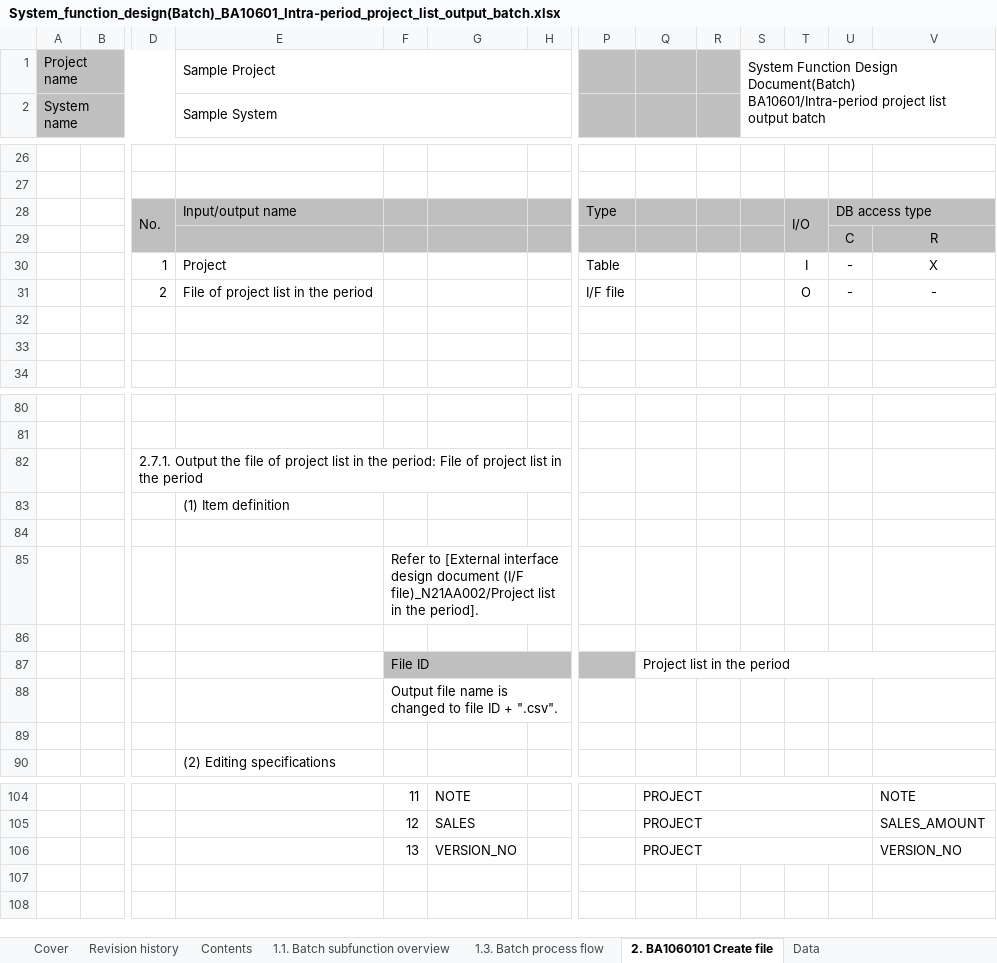
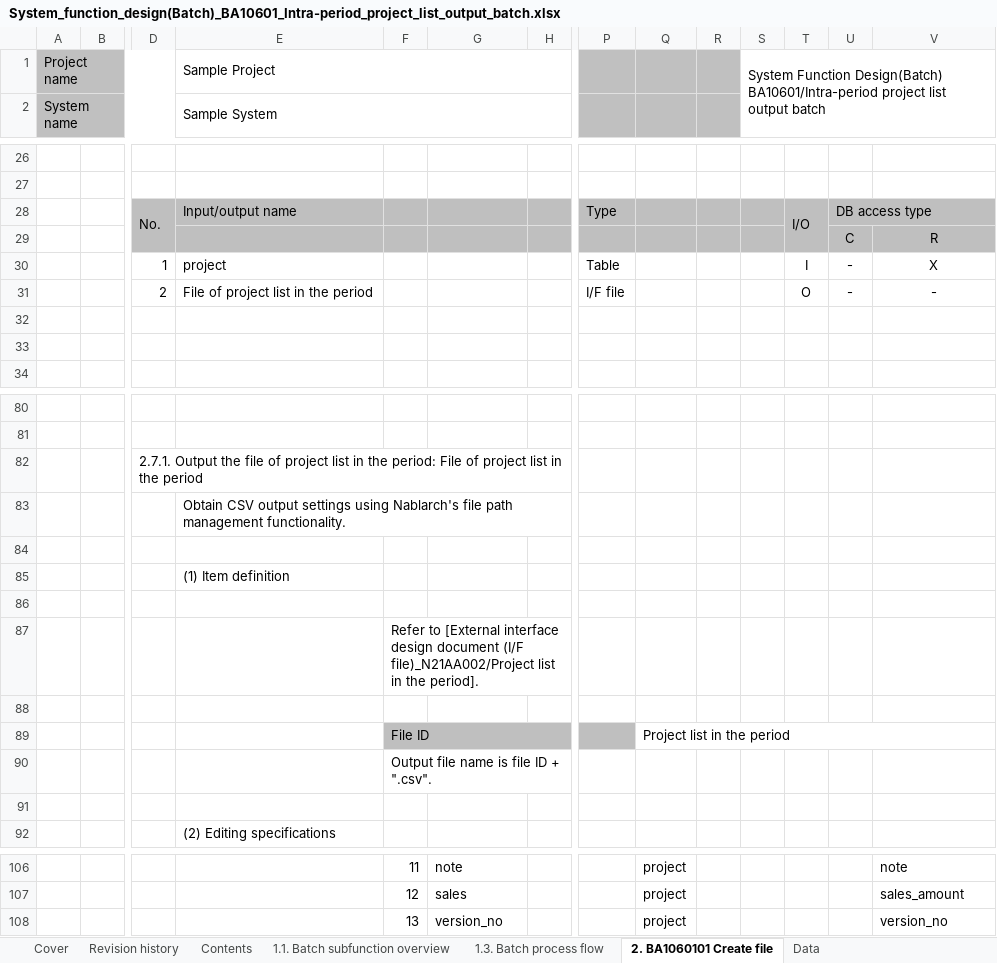
Before and after one commit to Fintan-contents/nablarch-system-development-guide, an Excel workbook: en/Sample_Project/Design_Document/A1_Project_Management_System/030_Application_Design/010_System_Functional_Design/System_function_design(Batch)_BA10601_Intra-period_project_list_output_batch.xlsx, sheet 2. BA1060101 Create file, drawn as a sheet; only a part is shown, gaps mark what is left out; values as stored, in another font and other column widths than the file's, no borders; removed rows and columns are numbered as before the commit, all else as after; rows hold the shown columns only; ↵ is a line break in a cell; the diff covers the shown part only; the diff names each change by its address in the sheet, - before the commit and + after, or states it on an @@ line.

Commit message:
Font changes Changed table and item names to physical names

```diff
--- a/en/Sample_Project/Design_Document/A1_Project_Management_System/030_Application_Design/010_System_Functional_Design/System_function_design(Batch)_BA10601_Intra-period_project_list_output_batch.xlsx (sheet 2. BA1060101 Create file)
+++ b/en/Sample_Project/Design_Document/A1_Project_Management_System/030_Application_Design/010_System_Functional_Design/System_function_design(Batch)_BA10601_Intra-period_project_list_output_batch.xlsx (sheet 2. BA1060101 Create file)
-S1: System Function Design Document(Batch) ↵ BA10601/Intra-period project…
+S1: System Function Design(Batch) ↵ BA10601/Intra-period project…
-E30: Project
+E30: project
+row 83:  |  |  | Obtain CSV output settings using Nablarch's file path management functionality.
+row 84: (empty)
-F90: Output file name is changed to file ID + ".csv".
+F90: Output file name is file ID + ".csv".
-G106: NOTE
+G106: note
-Q106:Q108: PROJECT
+Q106:Q108: project
-Q104:U104 merged
-V106: NOTE
+V106: note
-G107: SALES
+G107: sales
-Q105:U105 merged
-V107: SALES_AMOUNT
+V107: sales_amount
-G108: VERSION_NO
+G108: version_no
-Q106:U106 merged
-V108: VERSION_NO
+V108: version_no
```
Also changed, not shown: 61 edited cells and merged cells elsewhere in this sheet, sheet 1.3. Batch process flow, sheet 1.1. Batch subfunction overview, sheet Revision history, sheet Contents, charts or pictures.
